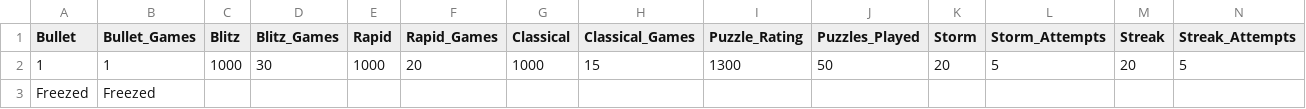
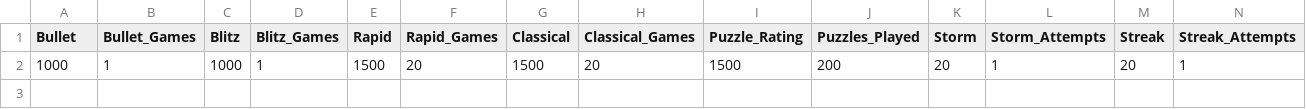
Before and after one commit to jc-altgr-dev/AjedrezNomada, a CSV file: dashboard/lichessitos/metas.csv, drawn as a sheet; only a part is shown; removed rows and columns are numbered as before the commit, all else as after; rows hold the shown columns only; the diff names each change by its address in the sheet, - before the commit and + after, or states it on an @@ line.

Commit message:
update december gw base y metas csv

```diff
--- a/dashboard/lichessitos/metas.csv
+++ b/dashboard/lichessitos/metas.csv
-row 2: 1 | 1 | 1000 | 30 | 1000 | 20 | 1000 | 15 | 1300 | 50 | 20 | 5 | 20 | 5
-row 3: Freezed | Freezed
+row 2: 1000 | 1 | 1000 | 1 | 1500 | 20 | 1500 | 20 | 1500 | 200 | 20 | 1 | 20 | 1
```
Also changed, not shown: dashboard/lichessitos/base.csv, 3 other files.
